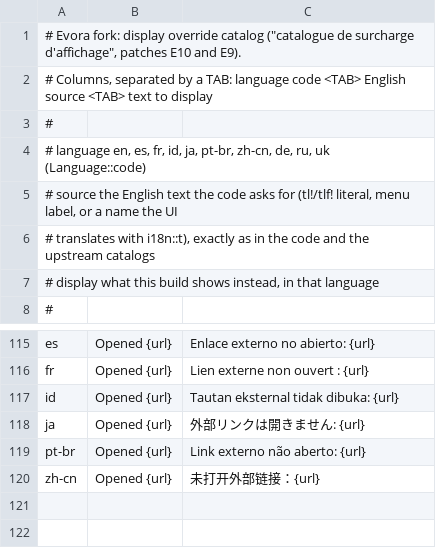
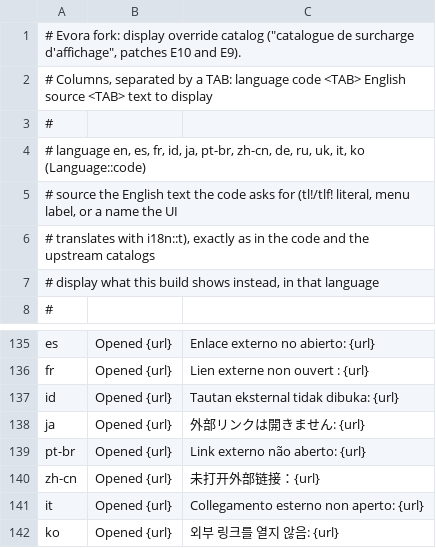
Before and after one commit to tazerty/filmcraft, a TSV file: crates/ui-egui/src/i18n/overrides.tsv, drawn as a sheet; only a part is shown, gaps mark what is left out; the diff covers the shown part only.

Commit message:
EVORA-COR-26 E10, E9 et E7 : surcharges d'affichage étendues à l'italien et au coréen
Les catalogues it.tsv et ko.tsv apparus en v0.9.0 traduisent des chaînes que le
catalogue de surcharge corrige déjà pour les autres langues. Comme Language::tr
lit le catalogue de la langue avant la surcharge anglaise, leurs traductions
s'affichaient telles quelles. Mesure de la porte « catalogues » (gates.py) sur
l'arbre rejoué : 8 émojis (it ×4, ko ×4) et 12 termes « Lumetri » (it ×6,
ko ×6) affichés ; après ce commit : 0 et 0.

- overrides.tsv : lignes it et ko pour les quatre coches et croix (E10), les six
  chaînes « Lumetri » (E9, mêmes noms neutres que les autres langues :
  « Gradazione colore », « Ambiti video » ; « 색보정 », « 비디오 스코프 ») et
  « Opened {url} » (E7 : la ligne d'état ne prétend pas avoir ouvert un lien) ;
  en-tête : codes it et ko.
- overrides.rs (tests) : it.tsv et ko.tsv rejoignent les catalogues amont
  parcourus par les tests E10 et E9 (sources et chaînes à contexte).

Couche : L5 ui-egui, module i18n (catalogue de surcharge, admis par la règle A2).
(cherry picked from commit 8c0194f4510d29fbcf454067eb5c3d003cadecec)

```diff
--- a/crates/ui-egui/src/i18n/overrides.tsv
+++ b/crates/ui-egui/src/i18n/overrides.tsv
@@ -3,3 +3,3 @@
 #
-#   language  en, es, fr, id, ja, pt-br, zh-cn, de, ru, uk (Language::code)
+#   language  en, es, fr, id, ja, pt-br, zh-cn, de, ru, uk, it, ko (Language::code)
 #   source    the English text the code asks for (tl!/tlf! literal, menu label, or a name the UI
@@ -120 +140,3 @@ pt-br	Opened {url}	Link externo não aberto: {url}
 zh-cn	Opened {url}	未打开外部链接：{url}
+it	Opened {url}	Collegamento esterno non aperto: {url}
+ko	Opened {url}	외부 링크를 열지 않음: {url}
```
Also changed, not shown: 20 added rows elsewhere in this file, 1 other file.
